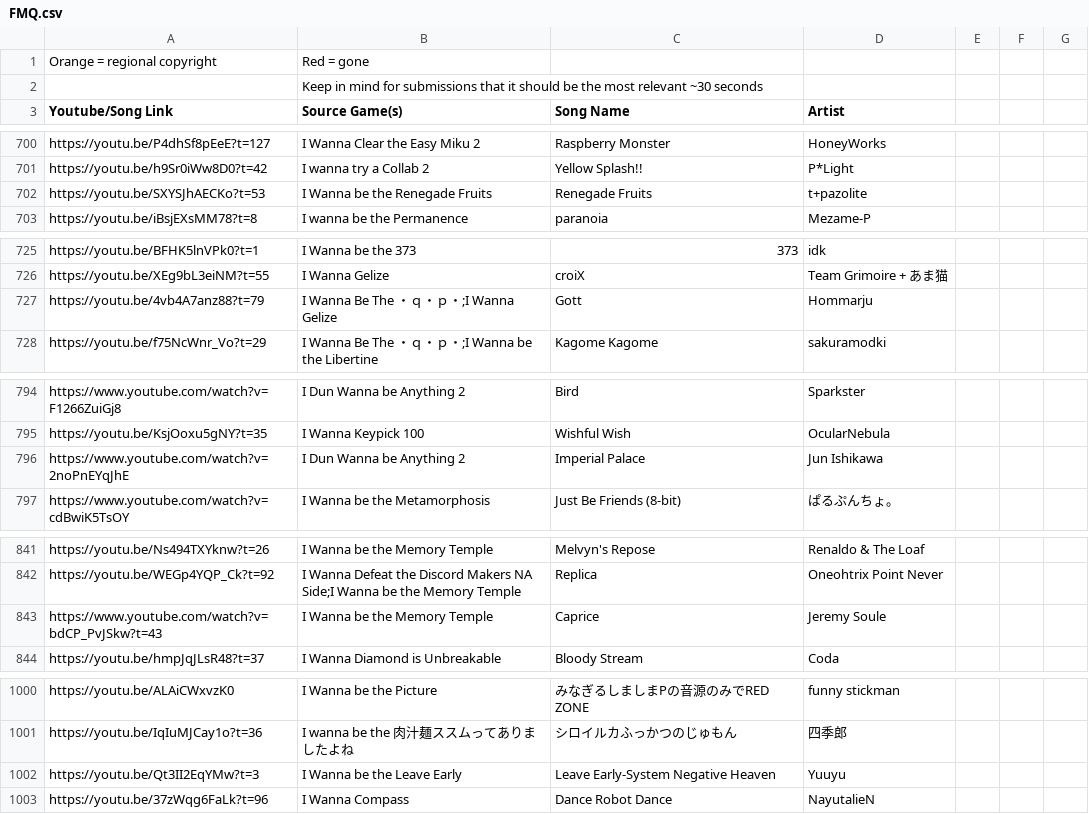
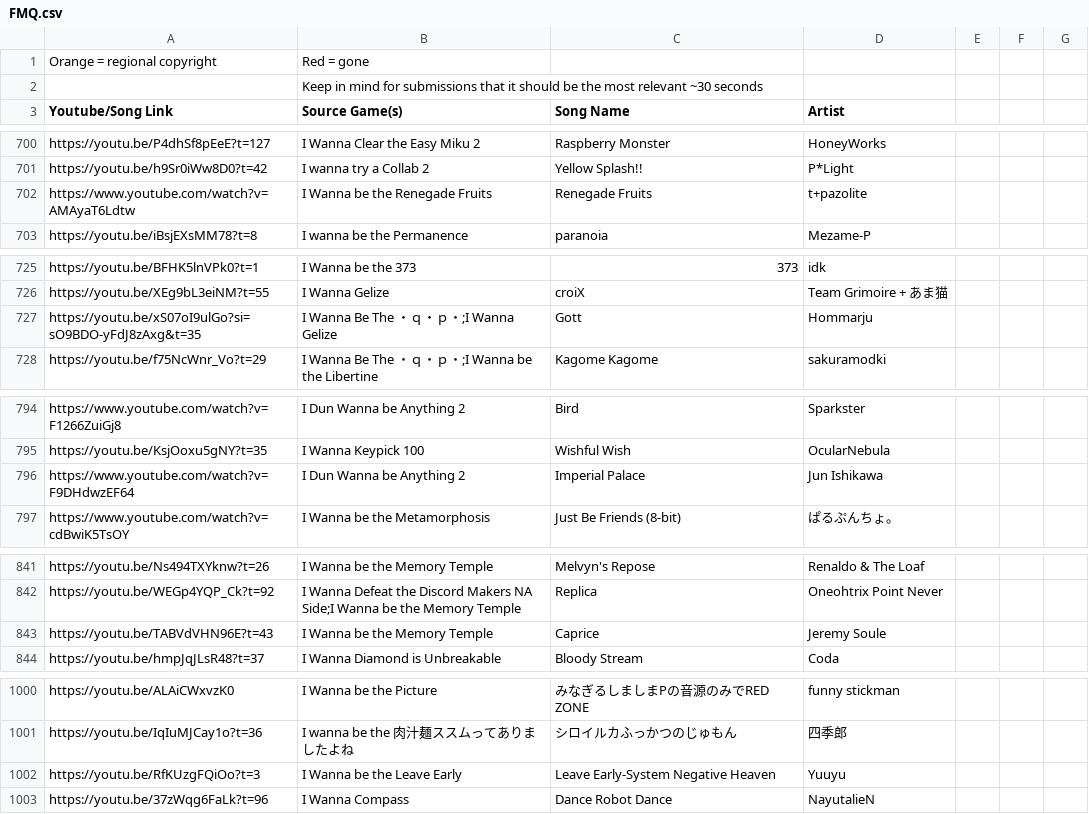
Before and after one commit to PlayerDash2017/Fangame-Music-Quiz-Page-ver, a CSV file: FMQ.csv, drawn as a sheet; only a part is shown, gaps mark what is left out; the diff covers the shown part only.

Commit message:
mas links corregidos, vamooos

```diff
--- a/FMQ.csv
+++ b/FMQ.csv
@@ -701,3 +701,3 @@ https://youtu.be/P4dhSf8pEeE?t=127,I Wanna Clear the Easy Miku 2,Raspberry Monst
 https://youtu.be/h9Sr0iWw8D0?t=42,I wanna try a Collab 2,Yellow Splash!!,P*Light,,,
-https://youtu.be/SXYSJhAECKo?t=53,I Wanna be the Renegade Fruits,Renegade Fruits,t+pazolite,,,
+https://www.youtube.com/watch?v=AMAyaT6Ldtw,I Wanna be the Renegade Fruits,Renegade Fruits,t+pazolite,,,
 https://youtu.be/iBsjEXsMM78?t=8,I wanna be the Permanence,paranoia,Mezame-P,,,
@@ -726,3 +726,3 @@ https://youtu.be/BFHK5lnVPk0?t=1,I Wanna be the 373,373,idk,,,
 https://youtu.be/XEg9bL3eiNM?t=55,I Wanna Gelize,croiX,Team Grimoire + あま猫,,,
-https://youtu.be/4vb4A7anz88?t=79,I Wanna Be The ・ｑ・ｐ・;I Wanna Gelize,Gott,Hommarju,,,
+https://youtu.be/xS07oI9ulGo?si=sO9BDO-yFdJ8zAxg&t=35,I Wanna Be The ・ｑ・ｐ・;I Wanna Gelize,Gott,Hommarju,,,
 https://youtu.be/f75NcWnr_Vo?t=29,I Wanna Be The ・ｑ・ｐ・;I Wanna be the Libertine,Kagome Kagome,sakuramodki,,,
@@ -795,3 +795,3 @@ https://www.youtube.com/watch?v=F1266ZuiGj8,I Dun Wanna be Anything 2,Bird,Spark
 https://youtu.be/KsjOoxu5gNY?t=35,I Wanna Keypick 100,Wishful Wish,OcularNebula,,,
-https://www.youtube.com/watch?v=2noPnEYqJhE,I Dun Wanna be Anything 2,Imperial Palace,Jun Ishikawa,,,
+https://www.youtube.com/watch?v=F9DHdwzEF64,I Dun Wanna be Anything 2,Imperial Palace,Jun Ishikawa,,,
 https://www.youtube.com/watch?v=cdBwiK5TsOY,I Wanna be the Metamorphosis,Just Be Friends (8-bit),ぱるぷんちょ。,,,
@@ -842,3 +842,3 @@ https://youtu.be/Ns494TXYknw?t=26,I Wanna be the Memory Temple,Melvyn's Repose,R
 https://youtu.be/WEGp4YQP_Ck?t=92,I Wanna Defeat the Discord Makers NA Side;I Wanna be the Memory Temple,Replica,Oneohtrix Point Never,,,
-https://www.youtube.com/watch?v=bdCP_PvJSkw?t=43,I Wanna be the Memory Temple,Caprice,Jeremy Soule,,,
+https://youtu.be/TABVdVHN96E?t=43,I Wanna be the Memory Temple,Caprice,Jeremy Soule,,,
 https://youtu.be/hmpJqJLsR48?t=37,I Wanna Diamond is Unbreakable,Bloody Stream,Coda,,,
@@ -1001,3 +1001,3 @@ https://youtu.be/ALAiCWxvzK0,I Wanna be the Picture,みなぎるしましまPの
 https://youtu.be/IqIuMJCay1o?t=36,I wanna be the 肉汁麺ススムってありましたよね,シロイルカふっかつのじゅもん,四季郎,,,
-https://youtu.be/Qt3II2EqYMw?t=3,I Wanna be the Leave Early,Leave Early-System Negative Heaven,Yuuyu,,,
+https://youtu.be/RfKUzgFQiOo?t=3,I Wanna be the Leave Early,Leave Early-System Negative Heaven,Yuuyu,,,
 https://youtu.be/37zWqg6FaLk?t=96,I Wanna Compass,Dance Robot Dance,NayutalieN,,,
```
Also changed, not shown: 1 added row and 16 edited cells elsewhere in this file.
